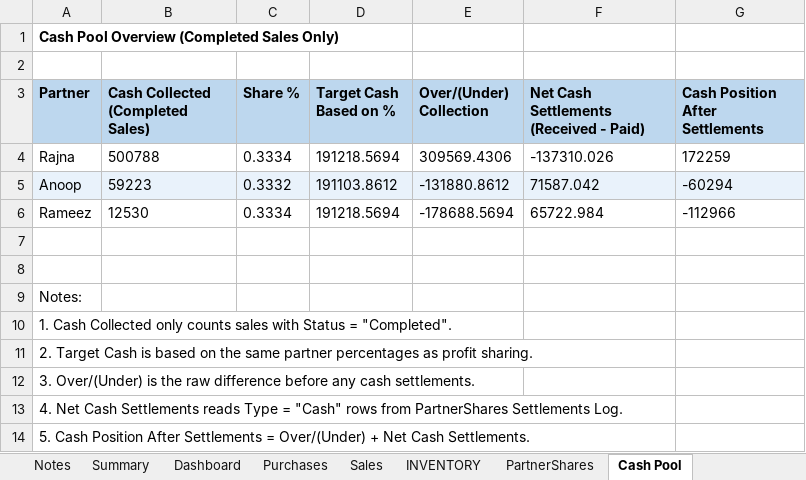
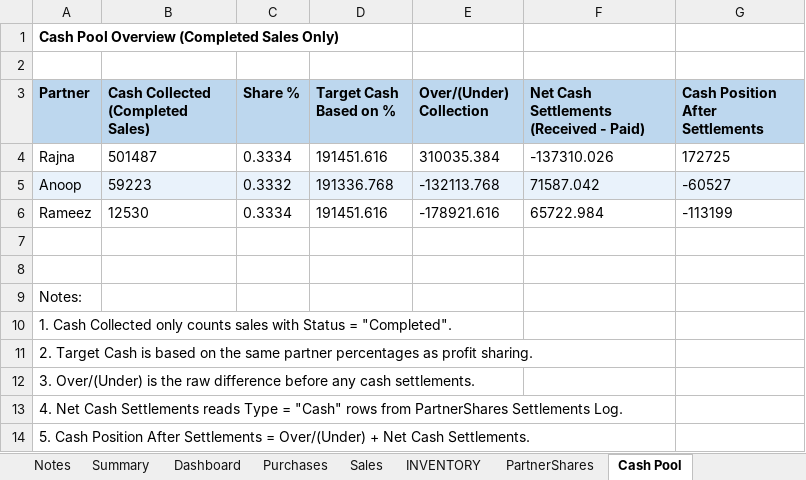
Before and after one commit to anoopp87/chiraath-partner-dashboard, an Excel workbook: docs/Chiraath-Summary-Oct26.xlsx, sheet Cash Pool, drawn as a sheet; values as stored, in another font and other column widths than the file's, no borders; the diff names each change by its address in the sheet, - before the commit and + after, or states it on an @@ line.

Commit message:
first sale in Oct after a month

```diff
--- a/docs/Chiraath-Summary-Oct26.xlsx (sheet Cash Pool)
+++ b/docs/Chiraath-Summary-Oct26.xlsx (sheet Cash Pool)
-B4 (Cash Collected (Completed Sales)): 500788
+B4 (Cash Collected (Completed Sales)): 501487
-D4 (Target Cash Based on %): 191218.5694
+D4 (Target Cash Based on %): 191451.616
-E4 (Over/(Under) Collection): 309569.4306
+E4 (Over/(Under) Collection): 310035.384
-G4 (Cash Position After Settlements): 172259
+G4 (Cash Position After Settlements): 172725
-D5 (Target Cash Based on %): 191103.8612
+D5 (Target Cash Based on %): 191336.768
-E5 (Over/(Under) Collection): -131880.8612
+E5 (Over/(Under) Collection): -132113.768
-G5 (Cash Position After Settlements): -60294
+G5 (Cash Position After Settlements): -60527
-D6 (Target Cash Based on %): 191218.5694
+D6 (Target Cash Based on %): 191451.616
-E6 (Over/(Under) Collection): -178688.5694
+E6 (Over/(Under) Collection): -178921.616
-G6 (Cash Position After Settlements): -112966
+G6 (Cash Position After Settlements): -113199
```
Also changed, not shown: sheet Summary, sheet Dashboard, sheet PartnerShares, sheet Purchases, sheet Sales, sheet INVENTORY, charts or pictures, input/Chiraath - Business Summary.xlsx, 5 other files.
